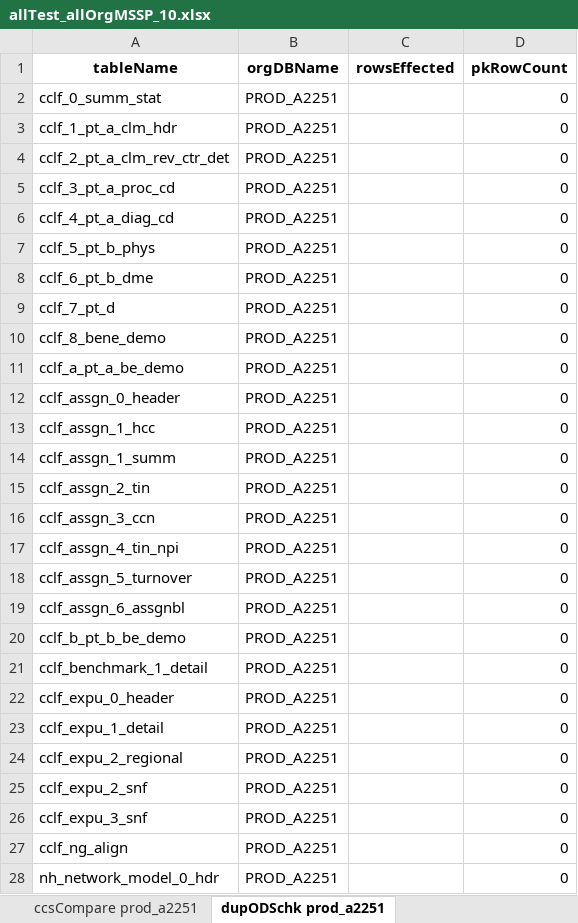
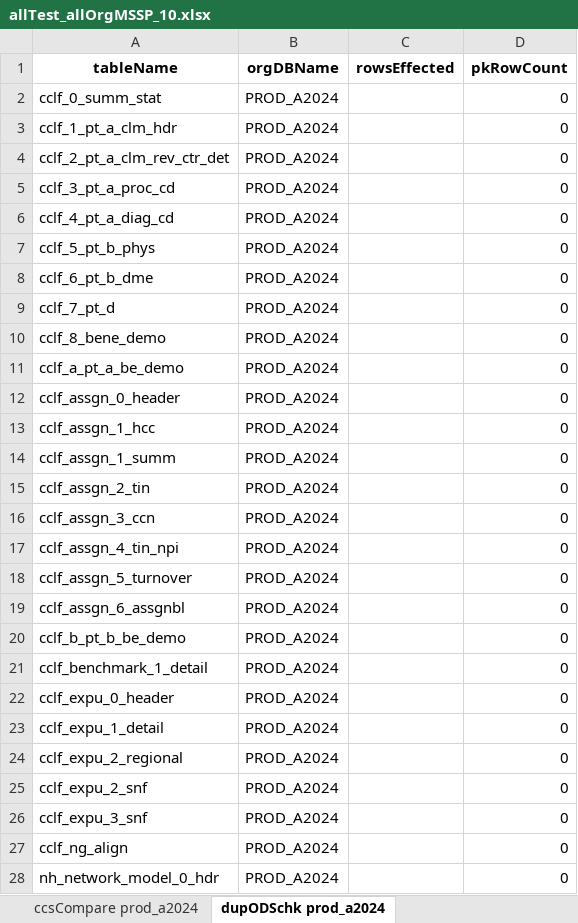
Before and after one commit to mikeoconnor-cj/pythonWrk, an Excel workbook: allTest_allOrgMSSP_10.xlsx, sheet dupODSchk prod_a2024, drawn as a sheet; values as stored, in another font and other column widths than the file's, no borders; the diff names each change by its address in the sheet, - before the commit and + after, or states it on an @@ line.

```diff
--- a/allTest_allOrgMSSP_10.xlsx (sheet dupODSchk prod_a2024)
+++ b/allTest_allOrgMSSP_10.xlsx (sheet dupODSchk prod_a2024)
-sheet tab: ccsCompare prod_a2251
+sheet tab: ccsCompare prod_a2024
-sheet tab: dupODSchk prod_a2251
+sheet tab: dupODSchk prod_a2024
-B2:B28 (orgDBName): PROD_A2251
+B2:B28 (orgDBName): PROD_A2024
```
Also changed, not shown: sheet acoXdupMonth prod_a2024, sheet insCountMaxC prod_a2024, sheet odsCountMaxC prod_a2024, sheet ccsCompare prod_a2024, sheet odsCountMax prod_a2024, sheet insCountMax prod_a2024, 1 more sheet, other sheet tabs.
